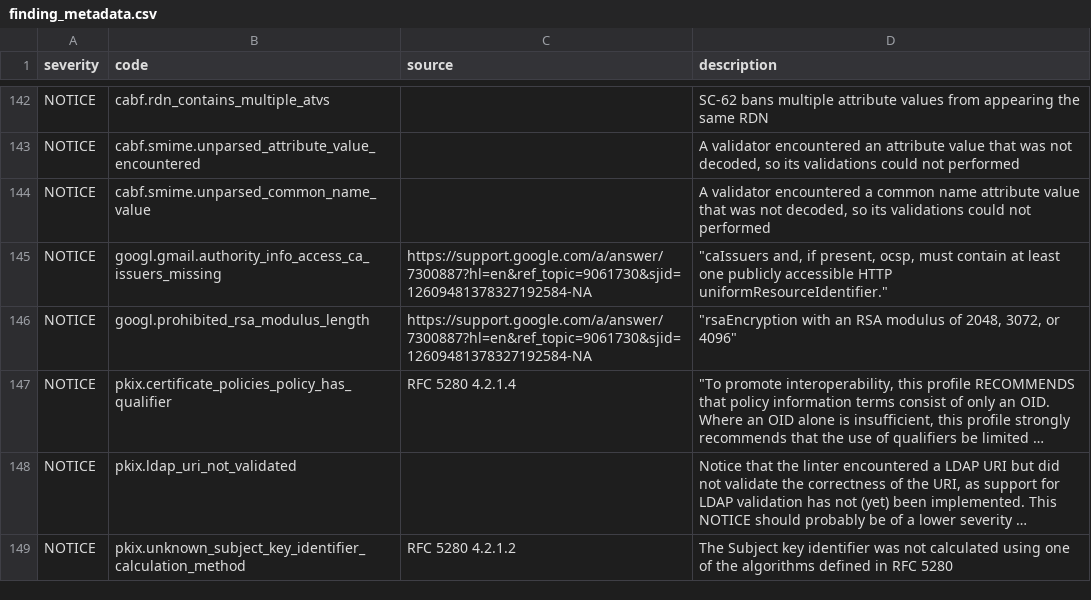
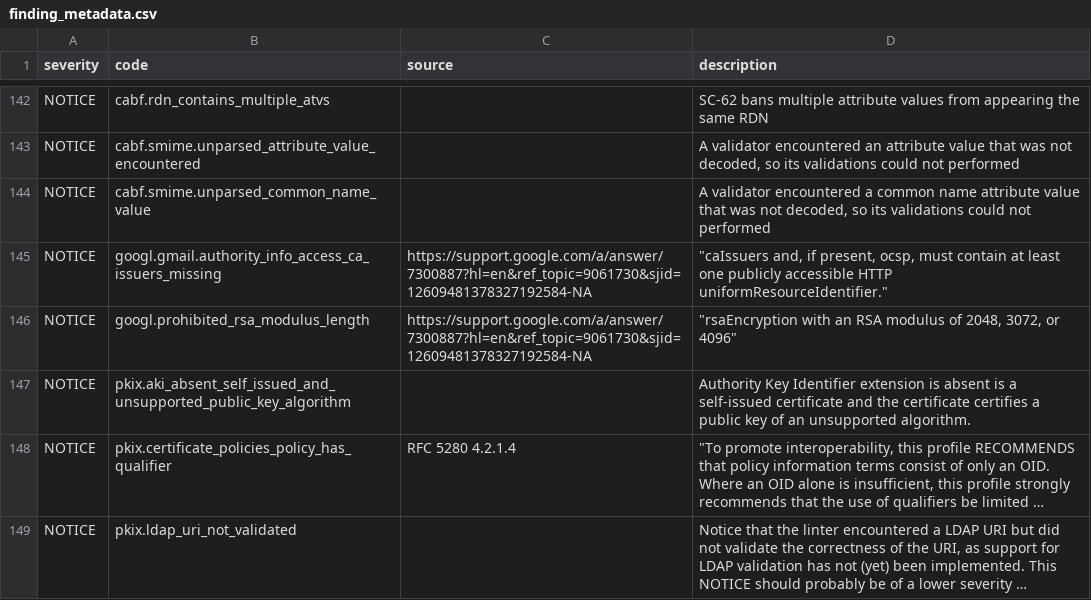
Before and after one commit to digicert/pkilint, a CSV file: pkilint/cabf/smime/finding_metadata.csv, drawn as a sheet; only a part is shown, gaps mark what is left out; the shorter side is filled out with more unchanged rows; long unchanged cells end in …; the diff names each change by its address in the sheet, - before the commit and + after, or states it on an @@ line.

Commit message:
Gracefully handle unsupported key types for AKI presence validator. Various signature verification fixes and cleanups (#134)

```diff
--- a/pkilint/cabf/smime/finding_metadata.csv
+++ b/pkilint/cabf/smime/finding_metadata.csv
+row 147: NOTICE | pkix.aki_absent_self_issued_and_unsupported_public_key_algorithm |  | Authority Key Identifier extension is absent is a self-issued certificate and the certificate certifies a public key of an unsupported algorithm.
```
Also changed, not shown: pkilint/cabf/serverauth/finding_metadata.csv, 11 other files.
